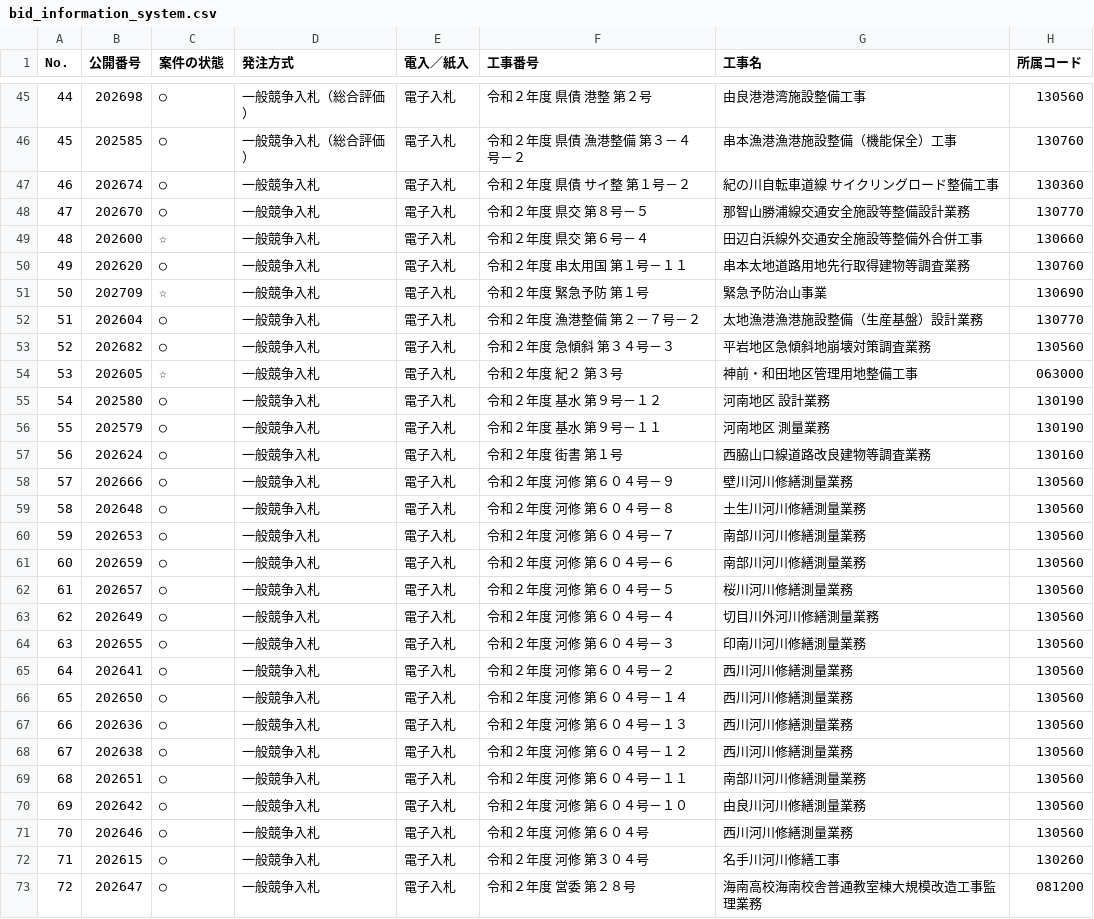
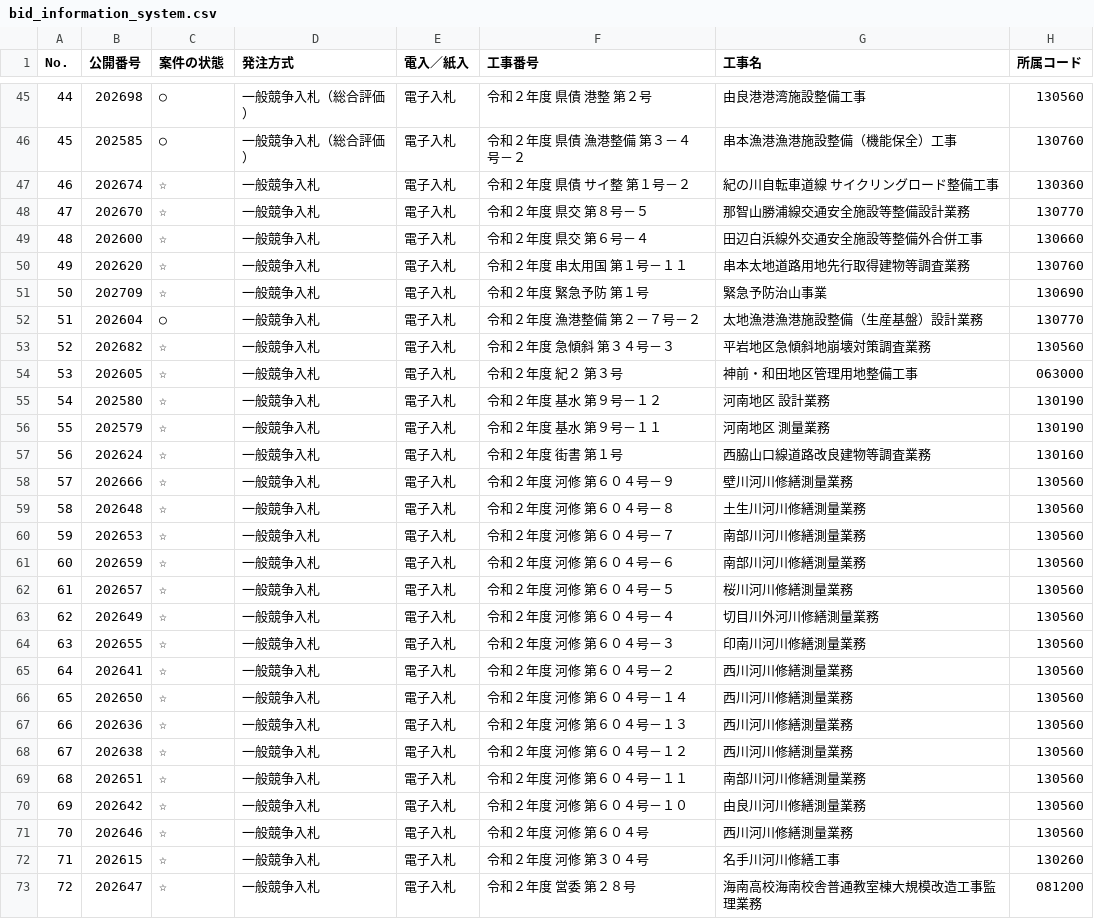
Before and after one commit to wakayama-pref-org/bid_information_system, a CSV file: csv/bid_information_system.csv, drawn as a sheet; only a part is shown, gaps mark what is left out; the diff covers the shown part only; the diff names each change by its address in the sheet, - before the commit and + after, or states it on an @@ line.

```diff
--- a/csv/bid_information_system.csv
+++ b/csv/bid_information_system.csv
-C47:C48 (案件の状態): ○
+C47:C48 (案件の状態): ☆
-C50 (案件の状態): ○
+C50 (案件の状態): ☆
-C53 (案件の状態): ○
+C53 (案件の状態): ☆
-C55:C73 (案件の状態): ○
+C55:C73 (案件の状態): ☆
```
Also changed, not shown: 66 edited cells elsewhere in this file, 1 other file.
